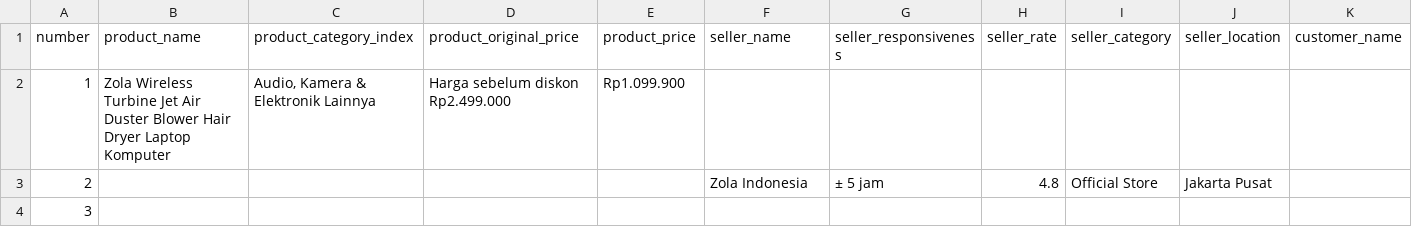
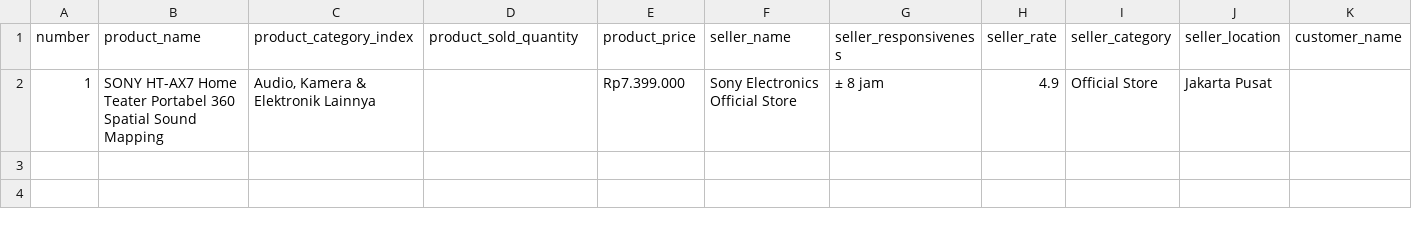
Before and after one commit to krisnasetyadi/web-scrapper, a CSV file: product.csv, drawn as a sheet; only a part is shown; removed rows and columns are numbered as before the commit, all else as after; rows hold the shown columns only; the diff names each change by its address in the sheet, - before the commit and + after, or states it on an @@ line.

```diff
--- a/product.csv
+++ b/product.csv
-D1: product_original_price
+D1: product_sold_quantity
-row 2: 1 | Zola Wireless Turbine Jet Air Duster Blower Hair Dryer Laptop Komputer | Audio, Kamera & Elektronik Lainnya | Harga sebelum diskon Rp2.499.000 | Rp1.099.900
-row 3: 2 |  |  |  |  | Zola Indonesia | ± 5 jam | 4.8 | Official Store | Jakarta Pusat
-row 4: 3
+row 2: 1 | SONY HT-AX7 Home Teater Portabel 360 Spatial Sound Mapping | Audio, Kamera & Elektronik Lainnya |  | Rp7.399.000 | Sony Electronics Official Store | ± 8 jam | 4.9 | Official Store | Jakarta Pusat
```
Also changed, not shown: 13 other files.
